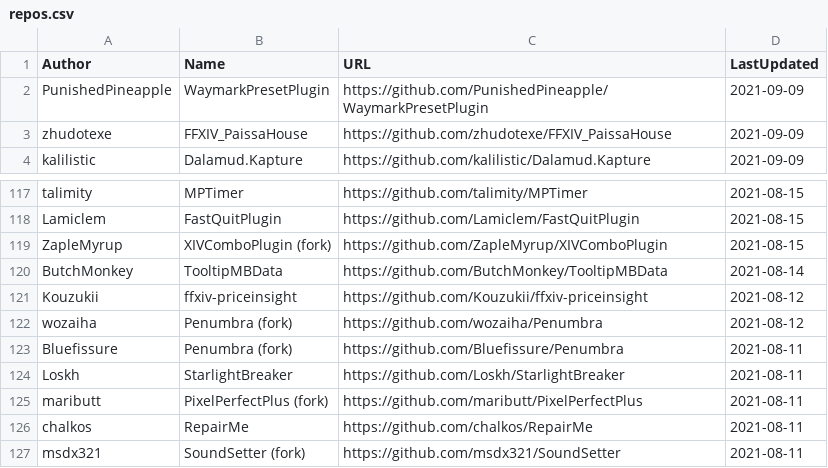
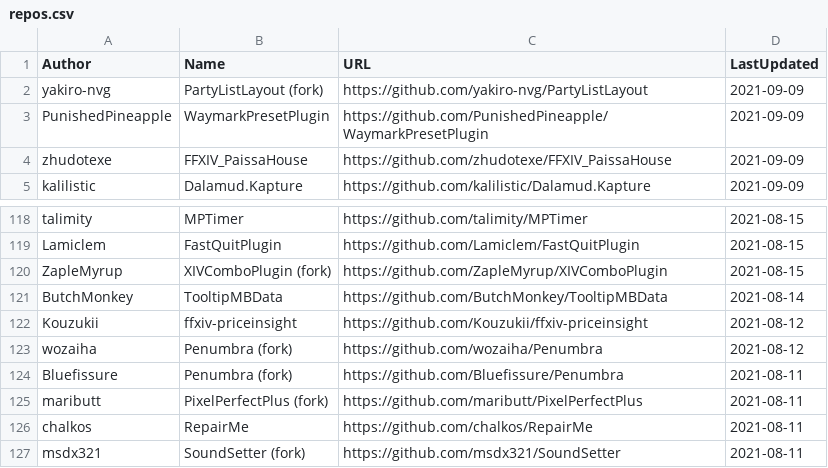
Before and after one commit to kalilistic/xivplugins, a CSV file: docs/_data/repos.csv, drawn as a sheet; only a part is shown, gaps mark what is left out; removed rows and columns are numbered as before the commit, all else as after; the diff names each change by its address in the sheet, - before the commit and + after, or states it on an @@ line.

```diff
--- a/docs/_data/repos.csv
+++ b/docs/_data/repos.csv
+row 2: yakiro-nvg | PartyListLayout (fork) | https://github.com/yakiro-nvg/PartyListLayout | 2021-09-09
-row 124: Loskh | StarlightBreaker | https://github.com/Loskh/StarlightBreaker | 2021-08-11
```
